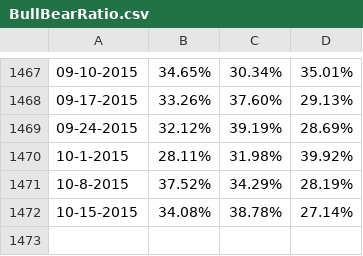
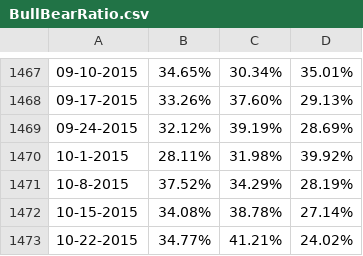
Before and after one commit to dadelcarbo/UltimateChartistRoot, a CSV file: data/weekly/AAII/BullBearRatio.csv, drawn as a sheet; only a part is shown, gaps mark what is left out; the diff names each change by its address in the sheet, - before the commit and + after, or states it on an @@ line.

```diff
--- a/data/weekly/AAII/BullBearRatio.csv
+++ b/data/weekly/AAII/BullBearRatio.csv
+row 1473: 10-22-2015 | 34.77% | 41.21% | 24.02%
```
Also changed, not shown: 6 other files.
